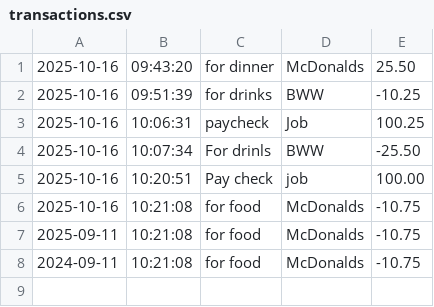
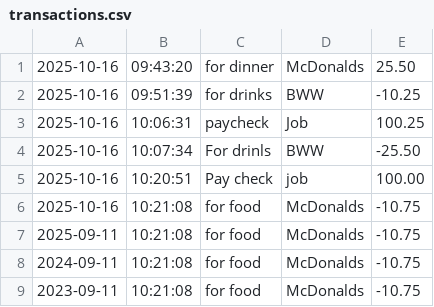
Before and after one commit to kaikai354503/capstone-1, a CSV file: src/main/resources/transactions.csv, drawn as a sheet; the diff names each change by its address in the sheet, - before the commit and + after, or states it on an @@ line.

```diff
--- a/src/main/resources/transactions.csv
+++ b/src/main/resources/transactions.csv
+row 9: 2023-09-11 | 10:21:08 | for food | McDonalds | -10.75
```
Also changed, not shown: 6 other files.
